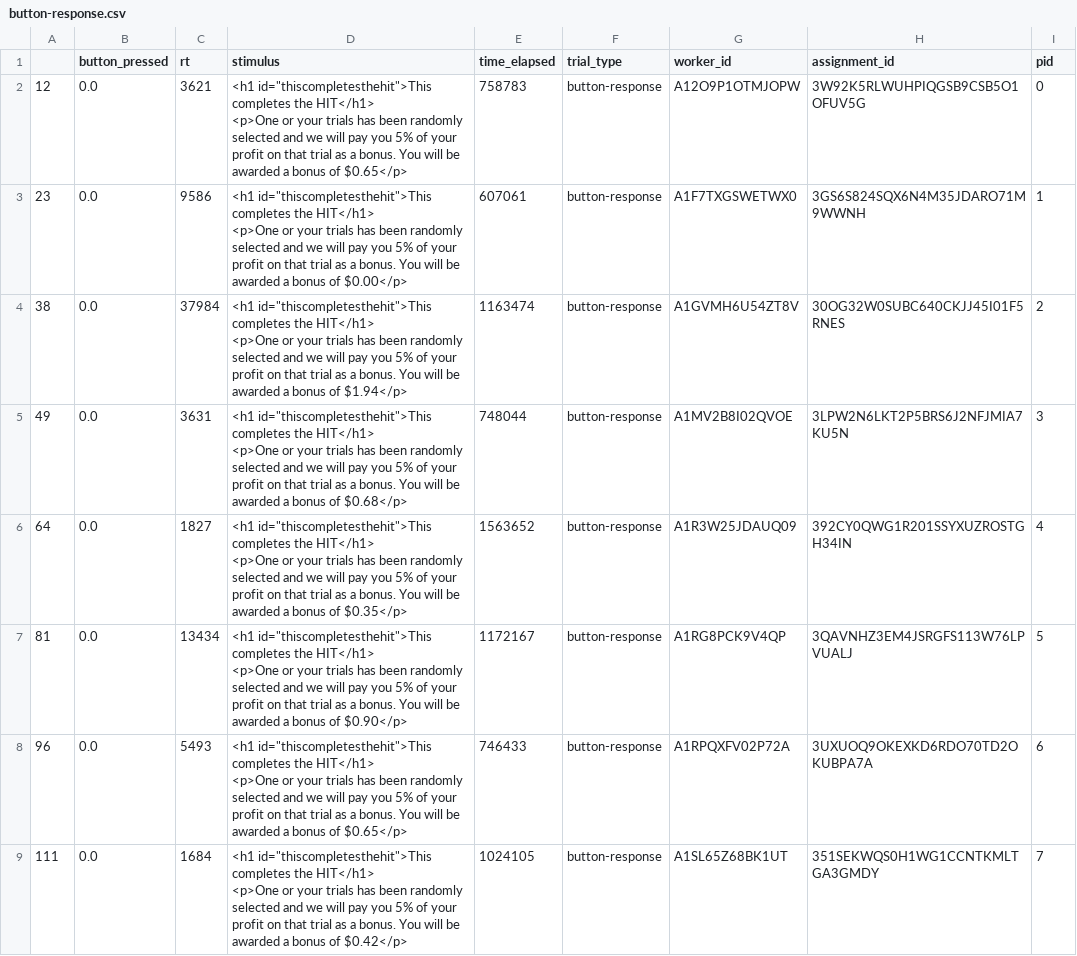
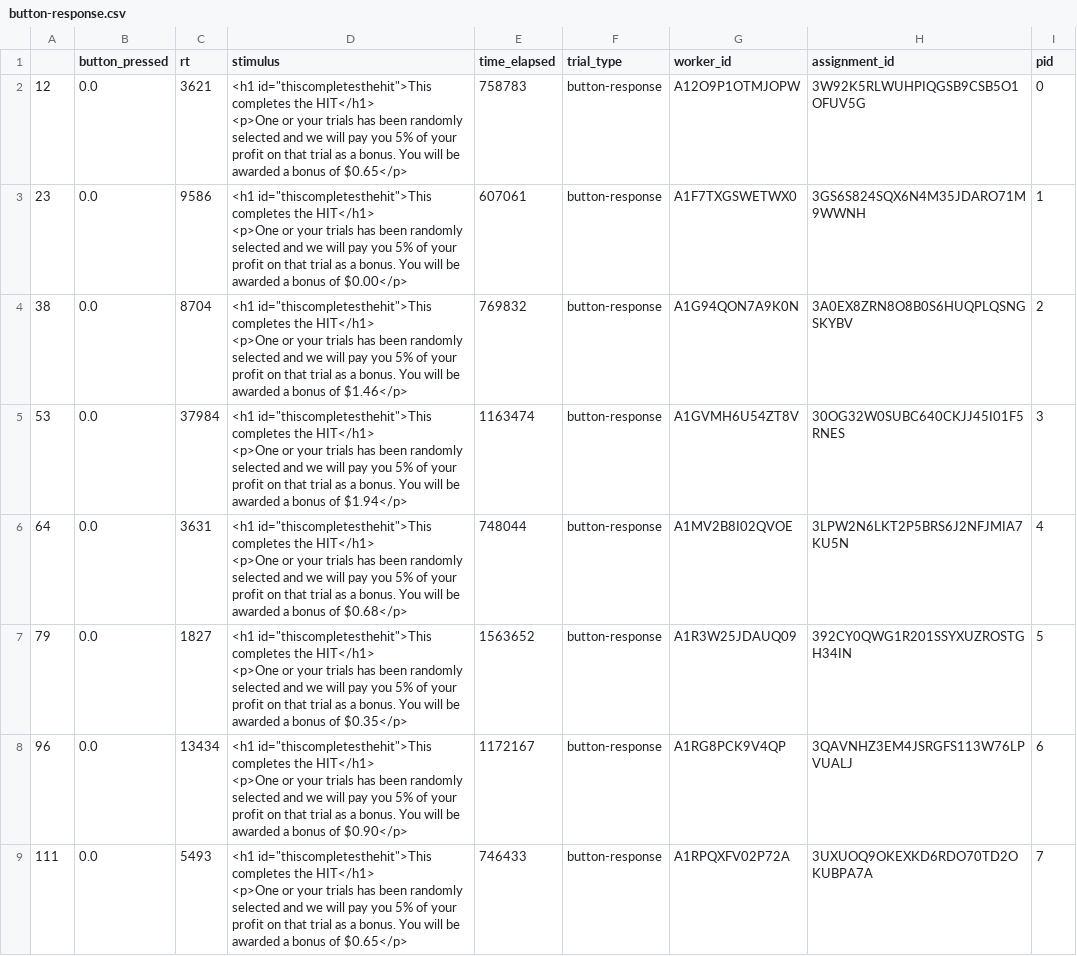
Before and after one commit to CognitiveGrowth/mcrl-nips, a CSV file: experiments/exp1/data/1/human/N4/button-response.csv, drawn as a sheet; only a part is shown; the diff covers the shown part only.

```diff
--- a/experiments/exp1/data/1/human/N4/button-response.csv
+++ b/experiments/exp1/data/1/human/N4/button-response.csv
@@ -7,19 +7,19 @@
 <p>One or your trials has been randomly selected and we will pay you 5% of your profit on that trial as a bonus. You will be awarded a bonus of $0.00</p>",607061,button-response,A1F7TXGSWETWX0,3GS6S824SQX6N4M35JDARO71M9WWNH,1
-38,0.0,37984,"<h1 id=""thiscompletesthehit"">This completes the HIT</h1>
-
-<p>One or your trials has been randomly selected and we will pay you 5% of your profit on that trial as a bonus. You will be awarded a bonus of $1.94</p>",1163474,button-response,A1GVMH6U54ZT8V,30OG32W0SUBC640CKJJ45I01F5RNES,2
-49,0.0,3631,"<h1 id=""thiscompletesthehit"">This completes the HIT</h1>
-
-<p>One or your trials has been randomly selected and we will pay you 5% of your profit on that trial as a bonus. You will be awarded a bonus of $0.68</p>",748044,button-response,A1MV2B8I02QVOE,3LPW2N6LKT2P5BRS6J2NFJMIA7KU5N,3
-64,0.0,1827,"<h1 id=""thiscompletesthehit"">This completes the HIT</h1>
-
-<p>One or your trials has been randomly selected and we will pay you 5% of your profit on that trial as a bonus. You will be awarded a bonus of $0.35</p>",1563652,button-response,A1R3W25JDAUQ09,392CY0QWG1R201SSYXUZROSTGH34IN,4
-81,0.0,13434,"<h1 id=""thiscompletesthehit"">This completes the HIT</h1>
-
-<p>One or your trials has been randomly selected and we will pay you 5% of your profit on that trial as a bonus. You will be awarded a bonus of $0.90</p>",1172167,button-response,A1RG8PCK9V4QP,3QAVNHZ3EM4JSRGFS113W76LPVUALJ,5
-96,0.0,5493,"<h1 id=""thiscompletesthehit"">This completes the HIT</h1>
-
-<p>One or your trials has been randomly selected and we will pay you 5% of your profit on that trial as a bonus. You will be awarded a bonus of $0.65</p>",746433,button-response,A1RPQXFV02P72A,3UXUOQ9OKEXKD6RDO70TD2OKUBPA7A,6
-111,0.0,1684,"<h1 id=""thiscompletesthehit"">This completes the HIT</h1>
-
-<p>One or your trials has been randomly selected and we will pay you 5% of your profit on that trial as a bonus. You will be awarded a bonus of $0.42</p>",1024105,button-response,A1SL65Z68BK1UT,351SEKWQS0H1WG1CCNTKMLTGA3GMDY,7
+38,0.0,8704,"<h1 id=""thiscompletesthehit"">This completes the HIT</h1>
+
+<p>One or your trials has been randomly selected and we will pay you 5% of your profit on that trial as a bonus. You will be awarded a bonus of $1.46</p>",769832,button-response,A1G94QON7A9K0N,3A0EX8ZRN8O8B0S6HUQPLQSNGSKYBV,2
+53,0.0,37984,"<h1 id=""thiscompletesthehit"">This completes the HIT</h1>
+
+<p>One or your trials has been randomly selected and we will pay you 5% of your profit on that trial as a bonus. You will be awarded a bonus of $1.94</p>",1163474,button-response,A1GVMH6U54ZT8V,30OG32W0SUBC640CKJJ45I01F5RNES,3
+64,0.0,3631,"<h1 id=""thiscompletesthehit"">This completes the HIT</h1>
+
+<p>One or your trials has been randomly selected and we will pay you 5% of your profit on that trial as a bonus. You will be awarded a bonus of $0.68</p>",748044,button-response,A1MV2B8I02QVOE,3LPW2N6LKT2P5BRS6J2NFJMIA7KU5N,4
+79,0.0,1827,"<h1 id=""thiscompletesthehit"">This completes the HIT</h1>
+
+<p>One or your trials has been randomly selected and we will pay you 5% of your profit on that trial as a bonus. You will be awarded a bonus of $0.35</p>",1563652,button-response,A1R3W25JDAUQ09,392CY0QWG1R201SSYXUZROSTGH34IN,5
+96,0.0,13434,"<h1 id=""thiscompletesthehit"">This completes the HIT</h1>
+
+<p>One or your trials has been randomly selected and we will pay you 5% of your profit on that trial as a bonus. You will be awarded a bonus of $0.90</p>",1172167,button-response,A1RG8PCK9V4QP,3QAVNHZ3EM4JSRGFS113W76LPVUALJ,6
+111,0.0,5493,"<h1 id=""thiscompletesthehit"">This completes the HIT</h1>
+
+<p>One or your trials has been randomly selected and we will pay you 5% of your profit on that trial as a bonus. You will be awarded a bonus of $0.65</p>",746433,button-response,A1RPQXFV02P72A,3UXUOQ9OKEXKD6RDO70TD2OKUBPA7A,7
```
Also changed, not shown: 6 added rows, 1 removed row and 66 edited cells elsewhere in this file, experiments/exp1/data/1/human/N4/instructions.csv, experiments/exp1/data/1/human/N4/participants.csv, 13 other files.
